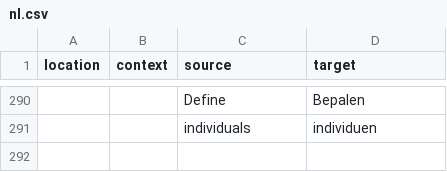
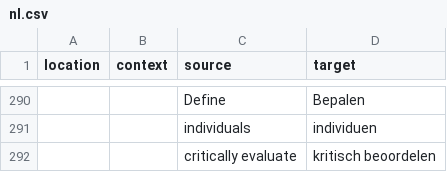
Before and after one commit to PiAir/digcomp3-l10n, a CSV file: locale/glossary/nl.csv, drawn as a sheet; only a part is shown, gaps mark what is left out.

Commit message:
Translated using Weblate (Dutch)
Currently translated at 100.0% (291 of 291 strings)

Translation: DigComp 3.0/glossary
Translate-URL: http://weblate.gosoftonline.com/projects/digcomp-3-0/glossary/nl/

```diff
--- a/locale/glossary/nl.csv
+++ b/locale/glossary/nl.csv
@@ -291 +291,2 @@
 "","","individuals","individuen"
+"","","critically evaluate","kritisch beoordelen"
```
